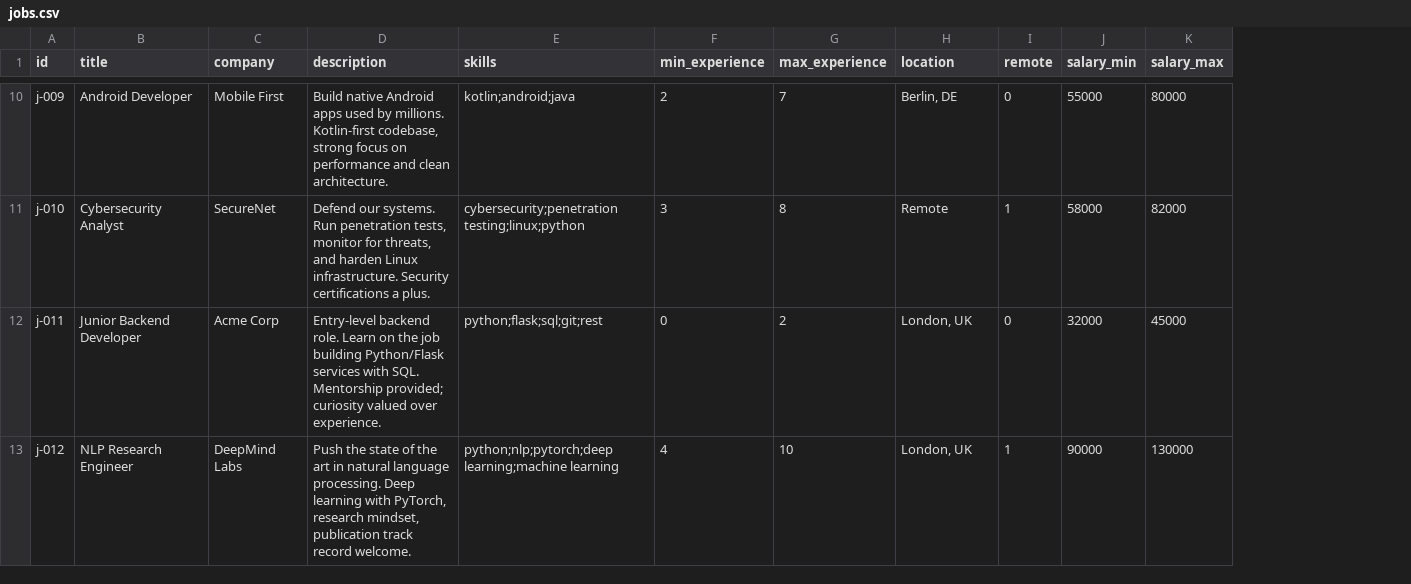
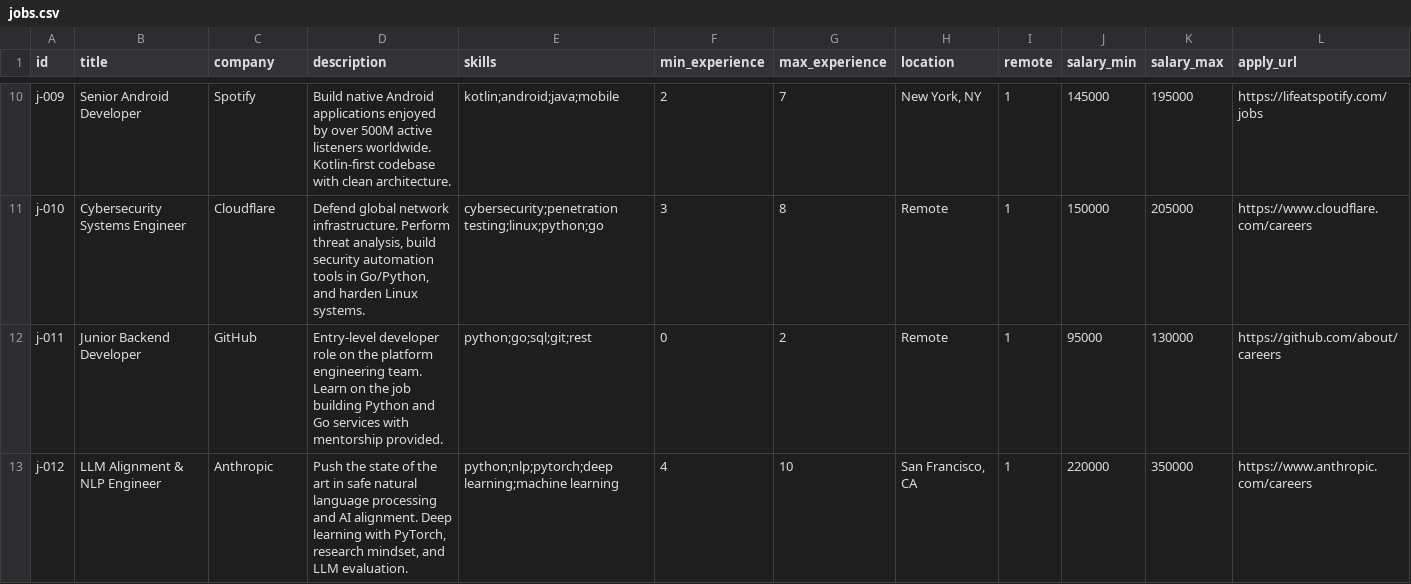
Before and after one commit to yashahuja31/mindbridge.ai, a CSV file: data/sample/jobs.csv, drawn as a sheet; only a part is shown, gaps mark what is left out; the diff covers the shown part only; the diff names each change by its address in the sheet, - before the commit and + after, or states it on an @@ line.

Commit message:
added real job descriptions with apply links

```diff
--- a/data/sample/jobs.csv
+++ b/data/sample/jobs.csv
+column L (apply_url), rows 10-13: https://lifeatspotify.com/jobs | https://www.cloudflare.com/careers | https://github.com/about/careers | https://www.anthropic.com/careers
-B10 (title): Android Developer
+B10 (title): Senior Android Developer
-C10 (company): Mobile First
+C10 (company): Spotify
-D10 (description): …native Android apps used by millions. Kotlin-first codebase, strong focus on performance and clean architecture.
+D10 (description): …native Android applications enjoyed by over 500M active listeners worldwide. Kotlin-first codebase with clean architecture.
-E10 (skills): kotlin;android;java
+E10 (skills): kotlin;android;java;mobile
-H10 (location): Berlin, DE
+H10 (location): New York, NY
-I10 (remote): 0
+I10 (remote): 1
-J10 (salary_min): 55000
+J10 (salary_min): 145000
-K10 (salary_max): 80000
+K10 (salary_max): 195000
-B11 (title): Cybersecurity Analyst
+B11 (title): Cybersecurity Systems Engineer
-C11 (company): SecureNet
+C11 (company): Cloudflare
-D11 (description): Defend our systems. Run penetration tests, monitor for threats, and harden Linux infrastructure. Security certifications a plus.
+D11 (description): Defend global network infrastructure. Perform threat analysis, build security automation tools in Go/Python, and harden Linux systems.
-E11 (skills): cybersecurity;penetration testing;linux;python
+E11 (skills): cybersecurity;penetration testing;linux;python;go
-J11 (salary_min): 58000
+J11 (salary_min): 150000
-K11 (salary_max): 82000
+K11 (salary_max): 205000
-C12 (company): Acme Corp
+C12 (company): GitHub
-D12 (description): Entry-level backend role. Learn on the job building Python/Flask services with SQL. Mentorship provided; curiosity valued over experience.
+D12 (description): Entry-level developer role on the platform engineering team. Learn on the job building Python and Go services with mentorship provided.
-E12 (skills): python;flask;sql;git;rest
+E12 (skills): python;go;sql;git;rest
-H12 (location): London, UK
+H12 (location): Remote
-I12 (remote): 0
+I12 (remote): 1
-J12 (salary_min): 32000
+J12 (salary_min): 95000
-K12 (salary_max): 45000
+K12 (salary_max): 130000
-B13 (title): NLP Research Engineer
+B13 (title): LLM Alignment & NLP Engineer
-C13 (company): DeepMind Labs
+C13 (company): Anthropic
-D13 (description): …art in natural language processing. Deep learning with PyTorch, research mindset, publication track record welcome.
+D13 (description): …art in safe natural language processing and AI alignment. Deep learning with PyTorch, research mindset, and LLM evaluation.
-H13 (location): London, UK
+H13 (location): San Francisco, CA
-J13 (salary_min): 90000
+J13 (salary_min): 220000
-K13 (salary_max): 130000
+K13 (salary_max): 350000
```
Also changed, not shown: 54 edited cells elsewhere in this file.
